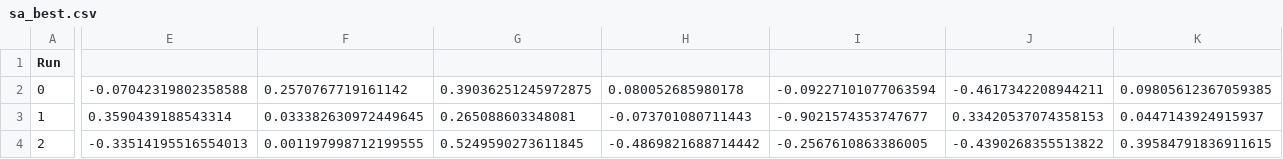
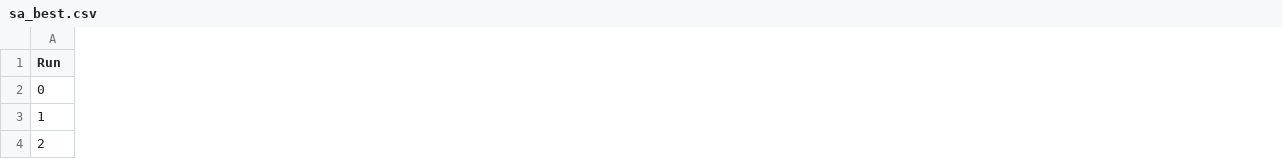
Before and after one commit to MikeLrUC/EC-Project, a CSV file: src/data/log/sa_best.csv, drawn as a sheet; only a part is shown, gaps mark what is left out; the diff covers the shown part only; the diff names each change by its address in the sheet, - before the commit and + after, or states it on an @@ line.

```diff
--- a/src/data/log/sa_best.csv
+++ b/src/data/log/sa_best.csv
-column E, rows 2-4: -0.07042319802358588 | 0.3590439188543314 | -0.33514195516554013
-column F, rows 2-4: 0.2570767719161142 | 0.033382630972449645 | 0.001197998712199555
-column G, rows 2-4: 0.39036251245972875 | 0.265088603348081 | 0.5249590273611845
-column H, rows 2-4: 0.080052685980178 | -0.073701080711443 | -0.4869821688714442
-column I, rows 2-4: -0.09227101077063594 | -0.9021574353747677 | -0.2567610863386005
-column J, rows 2-4: -0.4617342208944211 | 0.33420537074358153 | -0.4390268355513822
-column K, rows 2-4: 0.09805612367059385 | 0.0447143924915937 | 0.39584791836911615
```
Also changed, not shown: 12 removed columns and 8 edited cells elsewhere in this file, src/data/log/default_best.csv, 20 other files.
